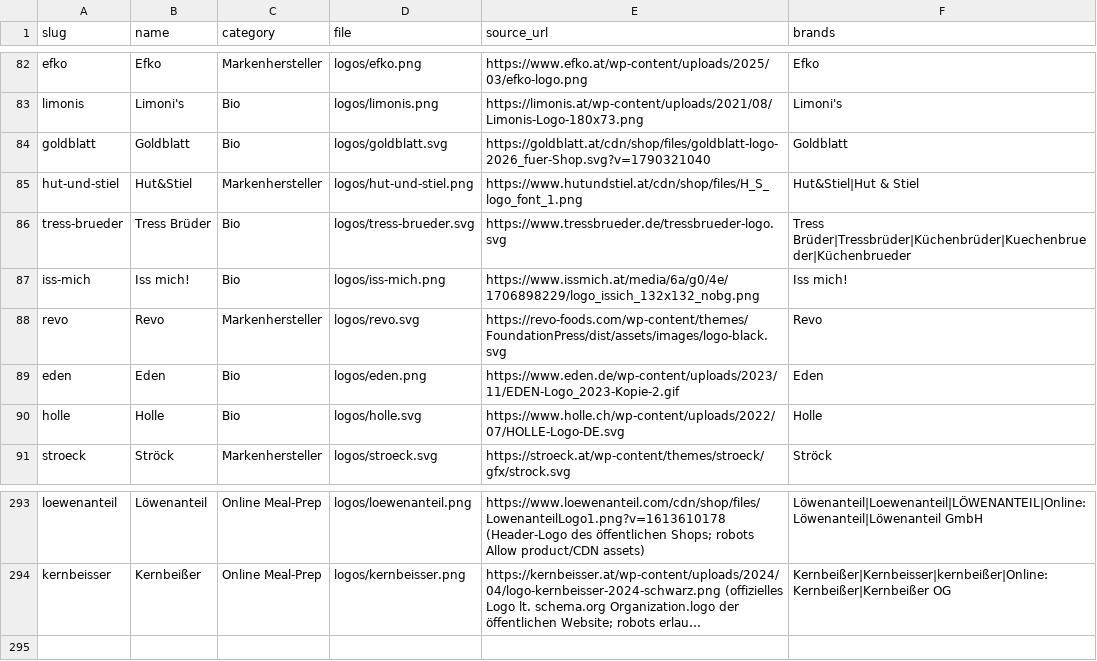
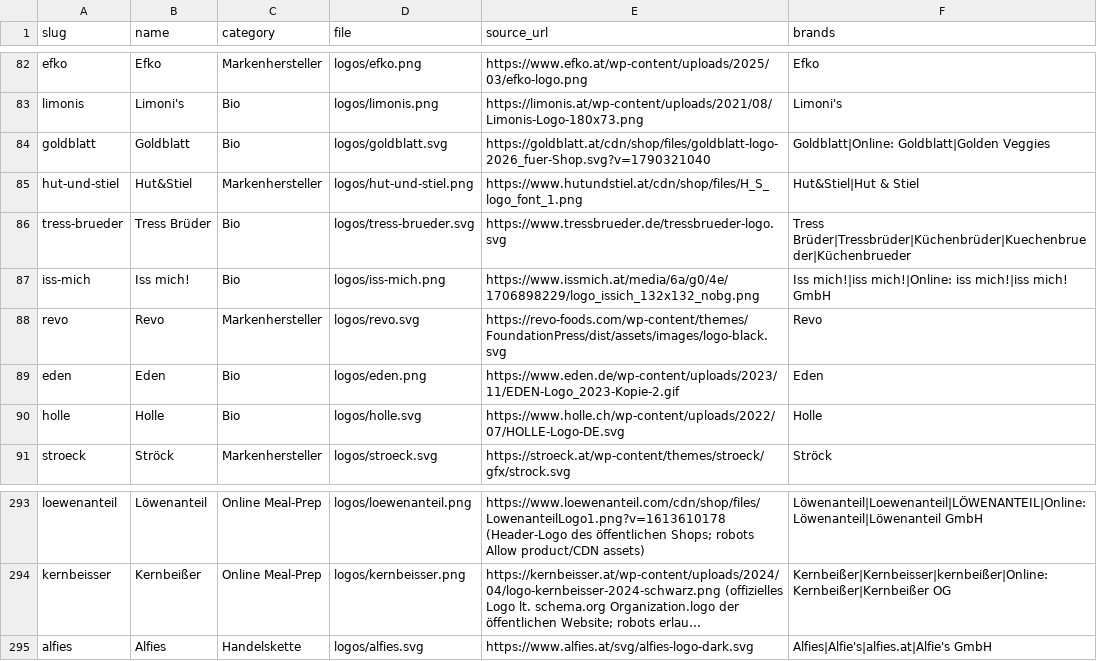
Before and after one commit to servas-ai/fertiggerichte-daten, a CSV file: data/logos.csv, drawn as a sheet; only a part is shown, gaps mark what is left out; long unchanged cells end in …; the diff names each change by its address in the sheet, - before the commit and + after, or states it on an @@ line.

Commit message:
Daten-Squad T0740: new retail chain Alfies (Wiener Online-Supermarkt, Wien + Graz) — 178 ready meals with live price, nutrition, photo
Source: food-connectors alfies (8777b7a) — public search-only Algolia index of the alfies.at front-end
(products_<wh>_de_at, paths ready-to-eat + frozen-ready-meals) + public catalogue API
api.alfies.at/api/v1/catalogue/products-mm/<id>. 359 path candidates → 302 ready-meal category/title →
178 kept (price incl. MwSt. Wien warehouse altha, nutrition/100 g passing Atwater gate, in stock in ≥1 AT
warehouse: Wien 171 / Graz 167); excluded with reasons in raw: 115 out of stock everywhere, 60 doughs/
salads/desserts/snacks, 3 implausible nutrition (kJ/kcal swapped), 3 without nutrition. 178/178 photos
HEAD 200, 173 with pack size, median 4,99 €. Storage: TK 104, Kühlregal 41, Instant 17, Dose 10.
EAN: none on alfies.at; 23 twin-filled only where Alfies' own billaId/gurkerlId points to a dataset row
with same brand + pack size (evidence per row in raw extra.ean_twin).
Rows in data/supplemental/* (re-appended by export.py) and appended to products/prices/nutrition
(products 3459→3637, prices 3077→3255). Company Alfie's GmbH (FN 352065v HG Wien, ATU68436258 VIES valid,
LEI 984500B8Z9EOKFE27580 GLEIF ACTIVE, parent exception NO_KNOWN_PERSON). Logo alfies.svg (official
shop-header wordmark, vision PASS). online_providers: Alfies (3,99 € / frei ab 45 €, MBW 25 €, not Linz).
logos.csv re-synced with logos.json aliases (Goldblatt, iss mich!). validate.py OK.

```diff
--- a/data/logos.csv
+++ b/data/logos.csv
-F84 (brands): Goldblatt
+F84 (brands): Goldblatt|Online: Goldblatt|Golden Veggies
-F87 (brands): Iss mich!
+F87 (brands): Iss mich!|iss mich!|Online: iss mich!|iss mich! GmbH
+row 295: alfies | Alfies | Handelskette | logos/alfies.svg | https://www.alfies.at/svg/alfies-logo-dark.svg | Alfies|Alfie's|alfies.at|Alfie's GmbH
```
Also changed, not shown: data/companies.csv, 18 other files.
